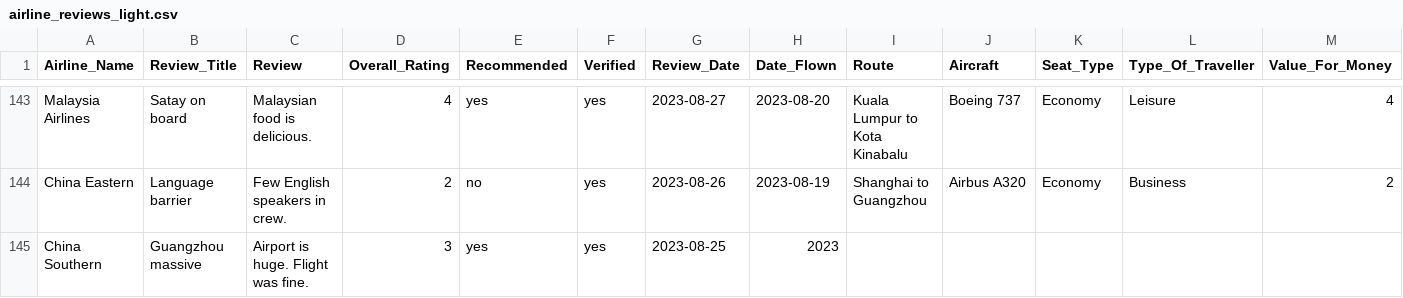
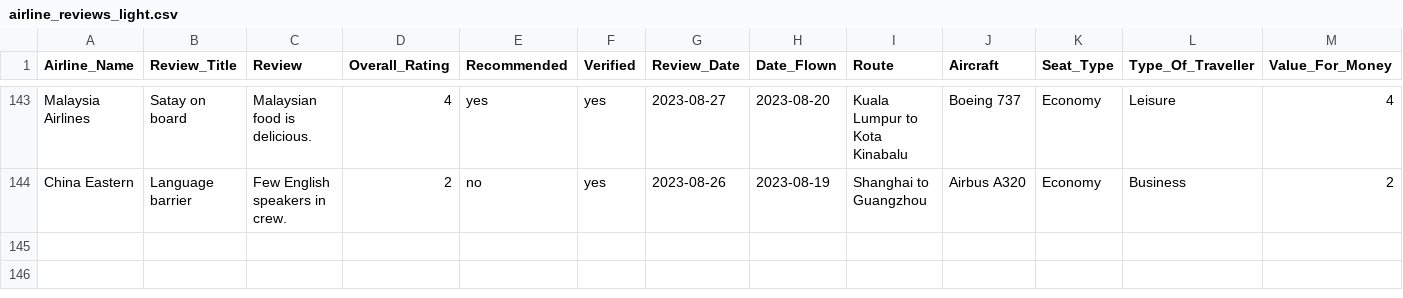
Before and after one commit to najilouis/local-AI-agent-RAG, a CSV file: airline_reviews_light.csv, drawn as a sheet; only a part is shown, gaps mark what is left out; the diff names each change by its address in the sheet, - before the commit and + after, or states it on an @@ line.

Commit message:
Delete review entry for China Southern
Removed review for China Southern from the dataset.

```diff
--- a/airline_reviews_light.csv
+++ b/airline_reviews_light.csv
-row 145: China Southern | Guangzhou massive | Airport is huge. Flight was fine. | 3 | yes | yes | 2023-08-25 | 2023
```
